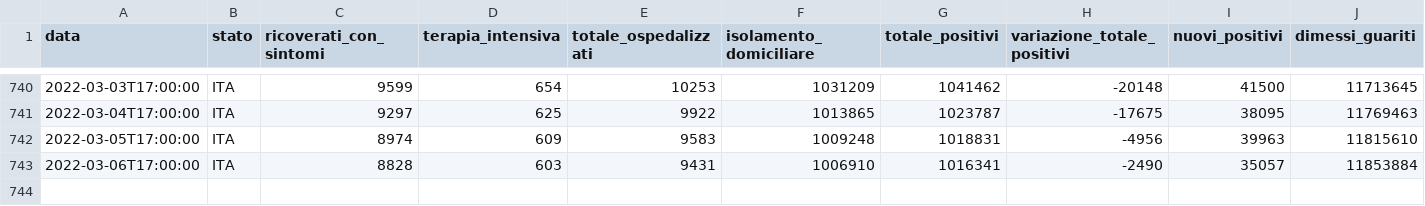
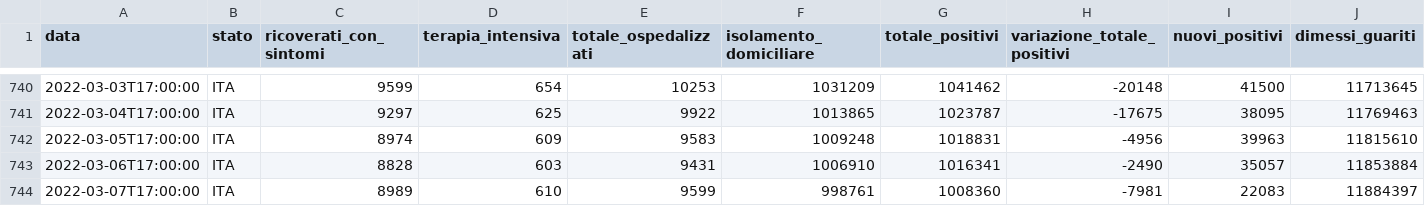
Before and after one commit to DennisCorabi/School_Stuff, a CSV file: java/CovidFx/target/classes/dpc-covid19-ita-andamento-nazionale.csv, drawn as a sheet; only a part is shown, gaps mark what is left out; rows hold the shown columns only; the diff names each change by its address in the sheet, - before the commit and + after, or states it on an @@ line.

```diff
--- a/java/CovidFx/target/classes/dpc-covid19-ita-andamento-nazionale.csv
+++ b/java/CovidFx/target/classes/dpc-covid19-ita-andamento-nazionale.csv
+row 744: 2022-03-07T17:00:00 | ITA | 8989 | 610 | 9599 | 998761 | 1008360 | -7981 | 22083 | 11884397
```
Also changed, not shown: java/CovidFx/src/main/resources/dpc-covid19-ita-andamento-nazionale.csv, 15 other files.
